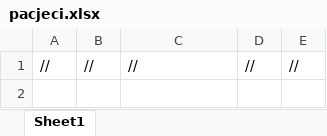
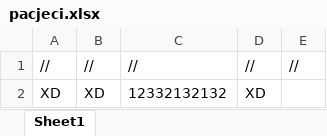
Before and after one commit to ironnext22/Projekt-IO, an Excel workbook: cmake-build-debug/pacjeci.xlsx, sheet Sheet1, drawn as a sheet; values as stored, in another font and other column widths than the file's, no borders; the diff names each change by its address in the sheet, - before the commit and + after, or states it on an @@ line.

```diff
--- a/cmake-build-debug/pacjeci.xlsx (sheet Sheet1)
+++ b/cmake-build-debug/pacjeci.xlsx (sheet Sheet1)
+row 2: XD | XD | 12332132132 | XD
```
Also changed, not shown: cmake-build-debug/wizyty.xlsx, 4 other files.
